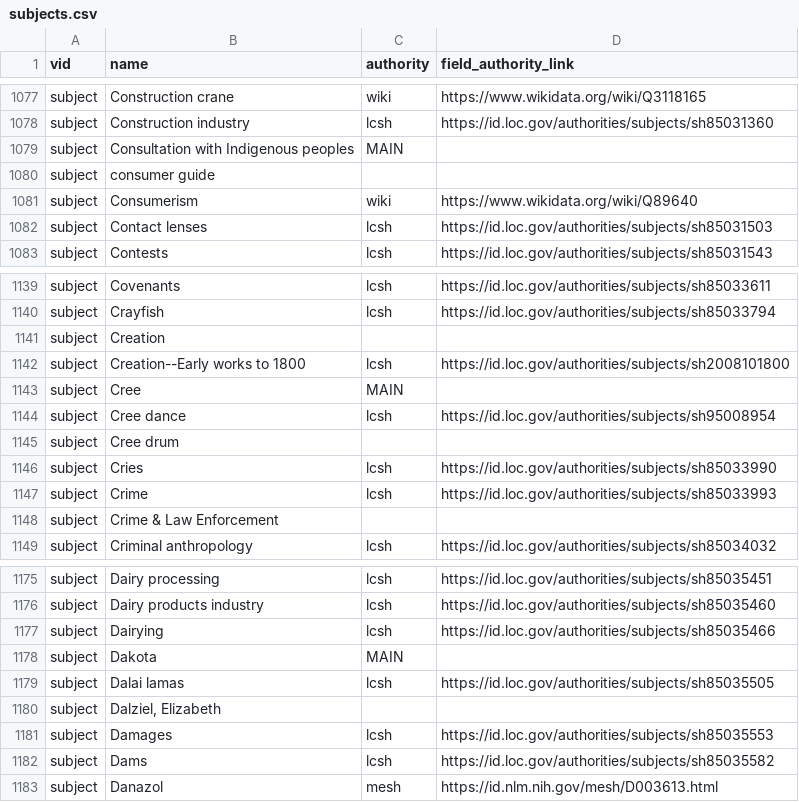
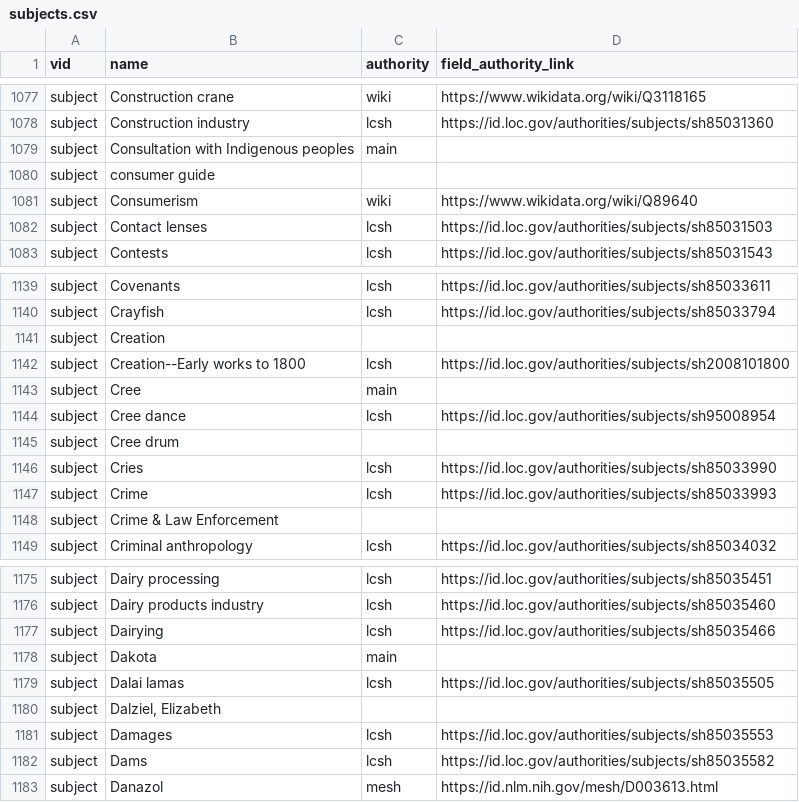
Before and after one commit to yorkulibraries/yudl_defaults, a CSV file: migrate/subjects.csv, drawn as a sheet; only a part is shown, gaps mark what is left out; the diff names each change by its address in the sheet, - before the commit and + after, or states it on an @@ line.

Commit message:
s/MAIN/main/

```diff
--- a/migrate/subjects.csv
+++ b/migrate/subjects.csv
-C1079 (authority): MAIN
+C1079 (authority): main
-C1143 (authority): MAIN
+C1143 (authority): main
-C1178 (authority): MAIN
+C1178 (authority): main
```
